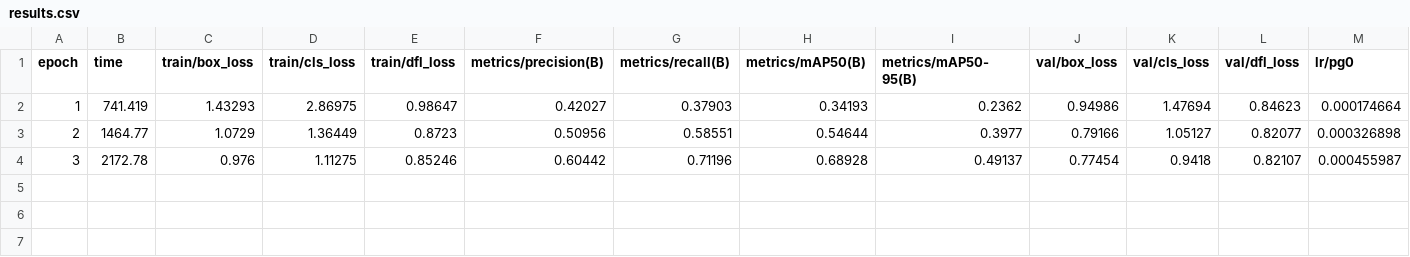
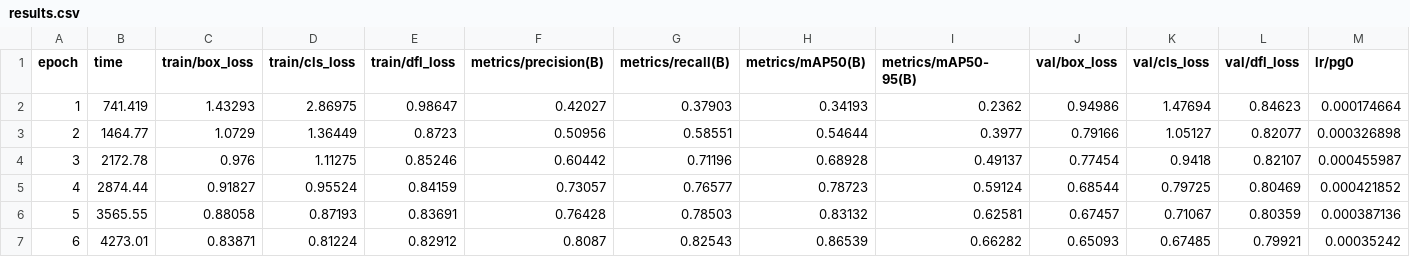
Before and after one commit to NeelakandanNC/jev-experiments, a CSV file: 02-jev-screen-control/models/checkpoints/results.csv, drawn as a sheet; only a part is shown; rows hold the shown columns only; the diff names each change by its address in the sheet, - before the commit and + after, or states it on an @@ line.

```diff
--- a/02-jev-screen-control/models/checkpoints/results.csv
+++ b/02-jev-screen-control/models/checkpoints/results.csv
+row 5: 4 | 2874.44 | 0.91827 | 0.95524 | 0.84159 | 0.73057 | 0.76577 | 0.78723 | 0.59124 | 0.68544 | 0.79725 | 0.80469 | 0.000421852
+row 6: 5 | 3565.55 | 0.88058 | 0.87193 | 0.83691 | 0.76428 | 0.78503 | 0.83132 | 0.62581 | 0.67457 | 0.71067 | 0.80359 | 0.000387136
+row 7: 6 | 4273.01 | 0.83871 | 0.81224 | 0.82912 | 0.8087 | 0.82543 | 0.86539 | 0.66282 | 0.65093 | 0.67485 | 0.79921 | 0.00035242
```
Also changed, not shown: 1 other file.
